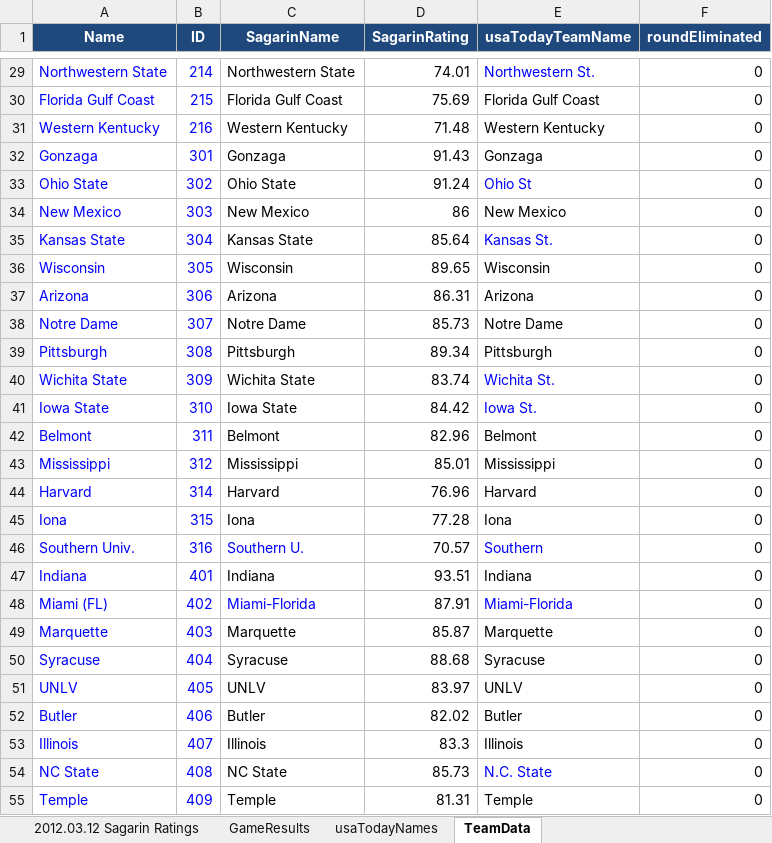
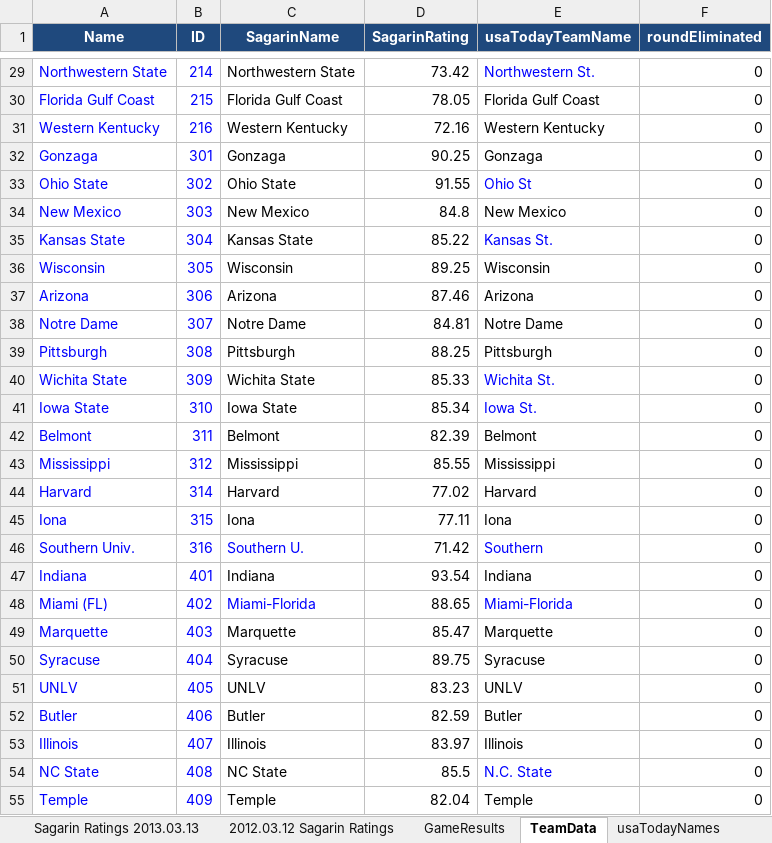
Before and after one commit to camullen/NCAA-Tournement, an Excel workbook: Portal Capital Model/excel/2013 Tracker v.01.xlsx, sheet TeamData, drawn as a sheet; only a part is shown, gaps mark what is left out; values as stored, in another font and other column widths than the file's, no borders; the diff covers the shown part only; the diff names each change by its address in the sheet, - before the commit and + after, or states it on an @@ line.

Commit message:
Data update as of 3/23

```diff
--- a/Portal Capital Model/excel/2013 Tracker v.01.xlsx (sheet TeamData)
+++ b/Portal Capital Model/excel/2013 Tracker v.01.xlsx (sheet TeamData)
@@ sheet tab order changed: Sagarin Ratings 2013.03.13 | 2012.03.12 Sagarin Ratings | GameResults | TeamData | usaTodayNames @@
-D29 (SagarinRating): 74.01
+D29 (SagarinRating): 73.42
-D30 (SagarinRating): 75.69
+D30 (SagarinRating): 78.05
-D31 (SagarinRating): 71.48
+D31 (SagarinRating): 72.16
-D32 (SagarinRating): 91.43
+D32 (SagarinRating): 90.25
-D33 (SagarinRating): 91.24
+D33 (SagarinRating): 91.55
-D34 (SagarinRating): 86
+D34 (SagarinRating): 84.8
-D35 (SagarinRating): 85.64
+D35 (SagarinRating): 85.22
-D36 (SagarinRating): 89.65
+D36 (SagarinRating): 89.25
-D37 (SagarinRating): 86.31
+D37 (SagarinRating): 87.46
-D38 (SagarinRating): 85.73
+D38 (SagarinRating): 84.81
-D39 (SagarinRating): 89.34
+D39 (SagarinRating): 88.25
-D40 (SagarinRating): 83.74
+D40 (SagarinRating): 85.33
-D41 (SagarinRating): 84.42
+D41 (SagarinRating): 85.34
-D42 (SagarinRating): 82.96
+D42 (SagarinRating): 82.39
-D43 (SagarinRating): 85.01
+D43 (SagarinRating): 85.55
-D44 (SagarinRating): 76.96
+D44 (SagarinRating): 77.02
-D45 (SagarinRating): 77.28
+D45 (SagarinRating): 77.11
-D46 (SagarinRating): 70.57
+D46 (SagarinRating): 71.42
-D47 (SagarinRating): 93.51
+D47 (SagarinRating): 93.54
-D48 (SagarinRating): 87.91
+D48 (SagarinRating): 88.65
-D49 (SagarinRating): 85.87
+D49 (SagarinRating): 85.47
-D50 (SagarinRating): 88.68
+D50 (SagarinRating): 89.75
-D51 (SagarinRating): 83.97
+D51 (SagarinRating): 83.23
-D52 (SagarinRating): 82.02
+D52 (SagarinRating): 82.59
-D53 (SagarinRating): 83.3
+D53 (SagarinRating): 83.97
-D54 (SagarinRating): 85.73
+D54 (SagarinRating): 85.5
-D55 (SagarinRating): 81.31
+D55 (SagarinRating): 82.04
```
Also changed, not shown: 41 edited cells elsewhere in this sheet, sheet GameResults, other sheet tabs, 13 other files.
